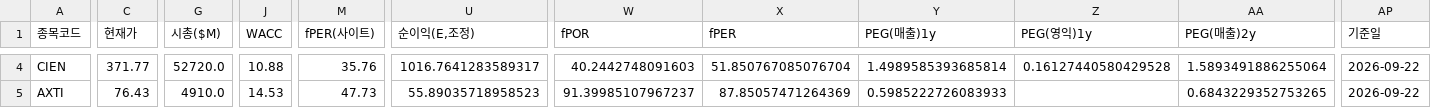
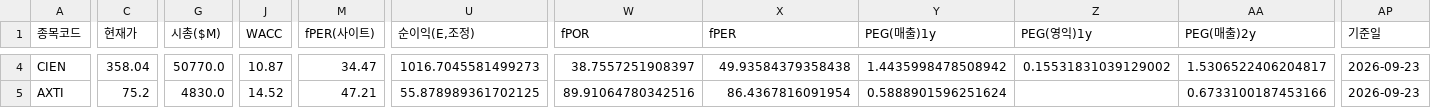
Before and after one commit to Dapsipri-Kipchoge/Time-etf-value, a CSV file: data/us_watchlist.csv, drawn as a sheet; only a part is shown, gaps mark what is left out; the diff covers the shown part only; the diff names each change by its address in the sheet, - before the commit and + after, or states it on an @@ line.

```diff
--- a/data/us_watchlist.csv
+++ b/data/us_watchlist.csv
-C4 (현재가): 371.77
+C4 (현재가): 358.04
-G4 (시총($M)): 52720.0
+G4 (시총($M)): 50770.0
-J4 (WACC): 10.88
+J4 (WACC): 10.87
-M4 (fPER(사이트)): 35.76
+M4 (fPER(사이트)): 34.47
-U4 (순이익(E,조정)): 1016.7641283589317
+U4 (순이익(E,조정)): 1016.7045581499273
-W4 (fPOR): 40.2442748091603
+W4 (fPOR): 38.7557251908397
-X4 (fPER): 51.850767085076704
+X4 (fPER): 49.93584379358438
-Y4 (PEG(매출)1y): 1.4989585393685814
+Y4 (PEG(매출)1y): 1.4435998478508942
-Z4 (PEG(영익)1y): 0.16127440580429528
+Z4 (PEG(영익)1y): 0.15531831039129002
-AA4 (PEG(매출)2y): 1.5893491886255064
+AA4 (PEG(매출)2y): 1.5306522406204817
-AP4:AP5 (기준일): 2026-09-22
+AP4:AP5 (기준일): 2026-09-23
-C5 (현재가): 76.43
+C5 (현재가): 75.2
-G5 (시총($M)): 4910.0
+G5 (시총($M)): 4830.0
-J5 (WACC): 14.53
+J5 (WACC): 14.52
-M5 (fPER(사이트)): 47.73
+M5 (fPER(사이트)): 47.21
-U5 (순이익(E,조정)): 55.89035718958523
+U5 (순이익(E,조정)): 55.878989361702125
-W5 (fPOR): 91.39985107967237
+W5 (fPOR): 89.91064780342516
-X5 (fPER): 87.85057471264369
+X5 (fPER): 86.4367816091954
-Y5 (PEG(매출)1y): 0.5985222726083933
+Y5 (PEG(매출)1y): 0.5888901596251624
-AA5 (PEG(매출)2y): 0.6843229352753265
+AA5 (PEG(매출)2y): 0.6733100187453166
```
Also changed, not shown: 30 edited cells elsewhere in this file, data/universe.csv, data/us_universe.csv, 5 other files.
